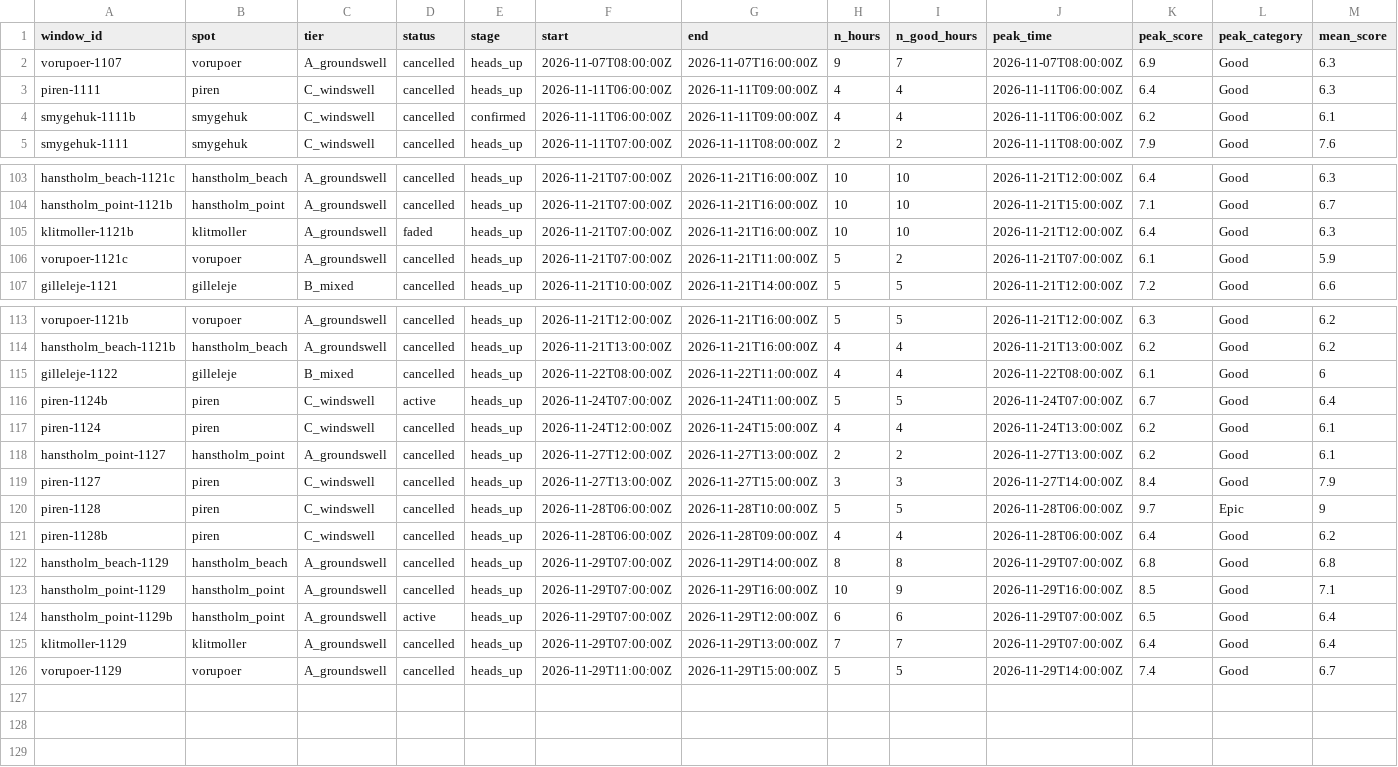
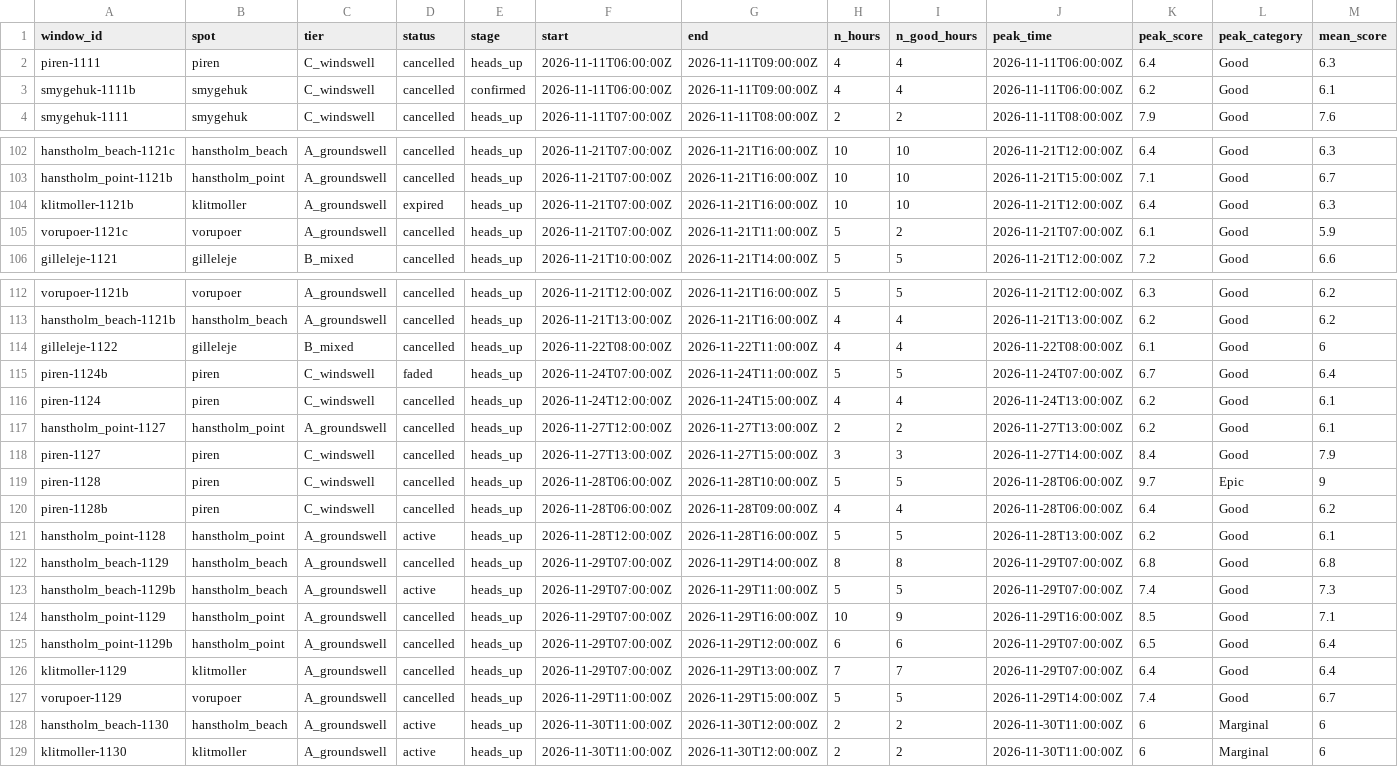
Before and after one commit to Jallen1998/surf-forecasting, a CSV file: state/windows.csv, drawn as a sheet; only a part is shown, gaps mark what is left out; removed rows and columns are numbered as before the commit, all else as after; rows hold the shown columns only; the diff names each change by its address in the sheet, - before the commit and + after, or states it on an @@ line.

```diff
--- a/state/windows.csv
+++ b/state/windows.csv
-row 2: vorupoer-1107 | vorupoer | A_groundswell | cancelled | heads_up | 2026-11-07T08:00:00Z | 2026-11-07T16:00:00Z | 9 | 7 | 2026-11-07T08:00:00Z | 6.9 | Good | 6.3
-D104 (status): faded
+D104 (status): expired
-D115 (status): active
+D115 (status): faded
+row 121: hanstholm_point-1128 | hanstholm_point | A_groundswell | active | heads_up | 2026-11-28T12:00:00Z | 2026-11-28T16:00:00Z | 5 | 5 | 2026-11-28T13:00:00Z | 6.2 | Good | 6.1
+row 123: hanstholm_beach-1129b | hanstholm_beach | A_groundswell | active | heads_up | 2026-11-29T07:00:00Z | 2026-11-29T11:00:00Z | 5 | 5 | 2026-11-29T07:00:00Z | 7.4 | Good | 7.3
-D125 (status): active
+D125 (status): cancelled
+row 128: hanstholm_beach-1130 | hanstholm_beach | A_groundswell | active | heads_up | 2026-11-30T11:00:00Z | 2026-11-30T12:00:00Z | 2 | 2 | 2026-11-30T11:00:00Z | 6 | Marginal | 6
+row 129: klitmoller-1130 | klitmoller | A_groundswell | active | heads_up | 2026-11-30T11:00:00Z | 2026-11-30T12:00:00Z | 2 | 2 | 2026-11-30T11:00:00Z | 6 | Marginal | 6
```
Also changed, not shown: state/regions_told.csv, 1 other file.
